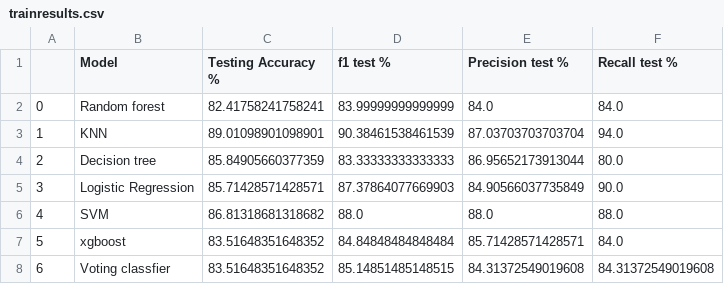
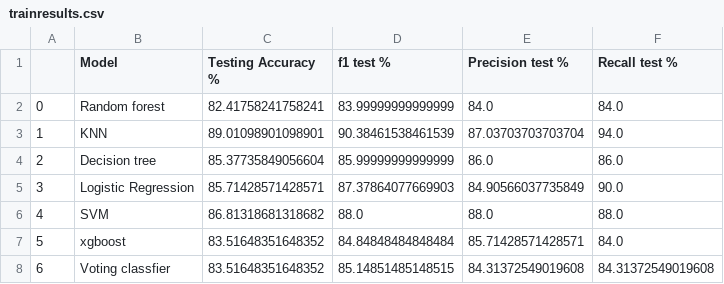
Before and after one commit to northcampus-university-of-kashmir/Heart-Disease-Detection-System, a CSV file: results/trainresults.csv, drawn as a sheet.

```diff
--- a/results/trainresults.csv
+++ b/results/trainresults.csv
@@ -3,3 +3,3 @@
 1,KNN,89.01098901098901,90.38461538461539,87.03703703703704,94.0
-2,Decision tree,85.84905660377359,83.33333333333333,86.95652173913044,80.0
+2,Decision tree,85.37735849056604,85.99999999999999,86.0,86.0
 3,Logistic Regression,85.71428571428571,87.37864077669903,84.90566037735849,90.0
```
Also changed, not shown: 2 other files.
